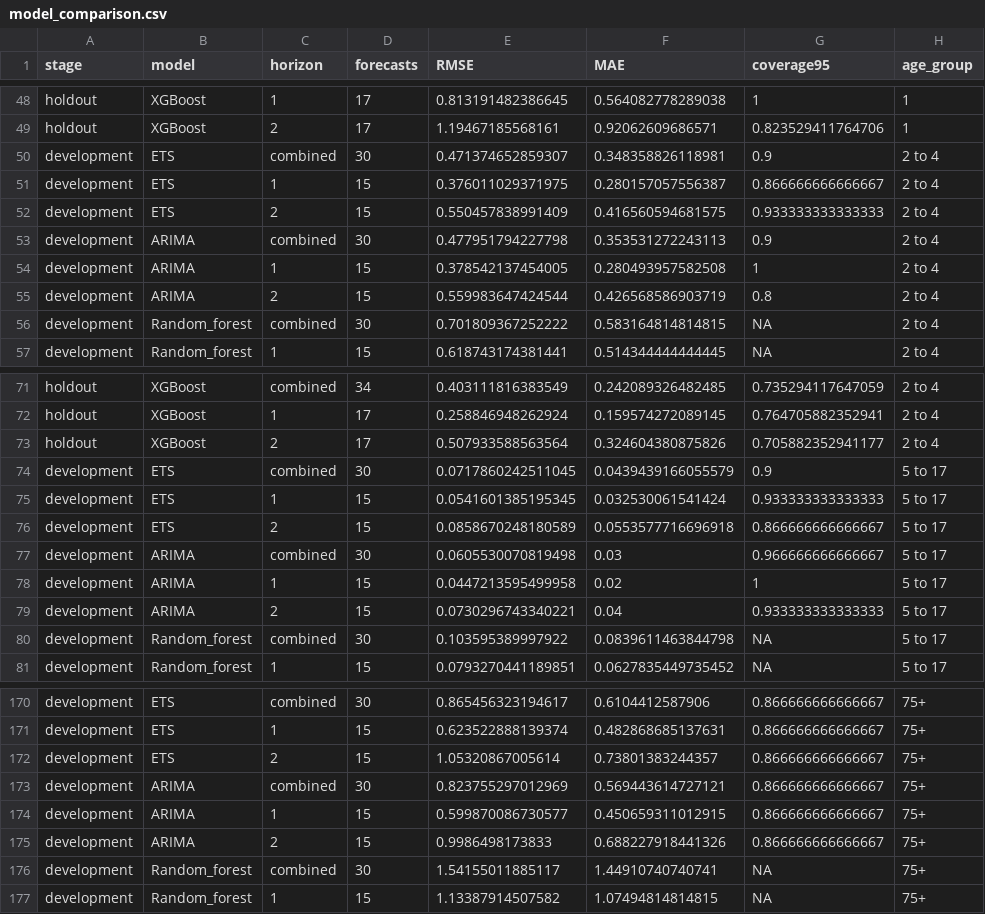
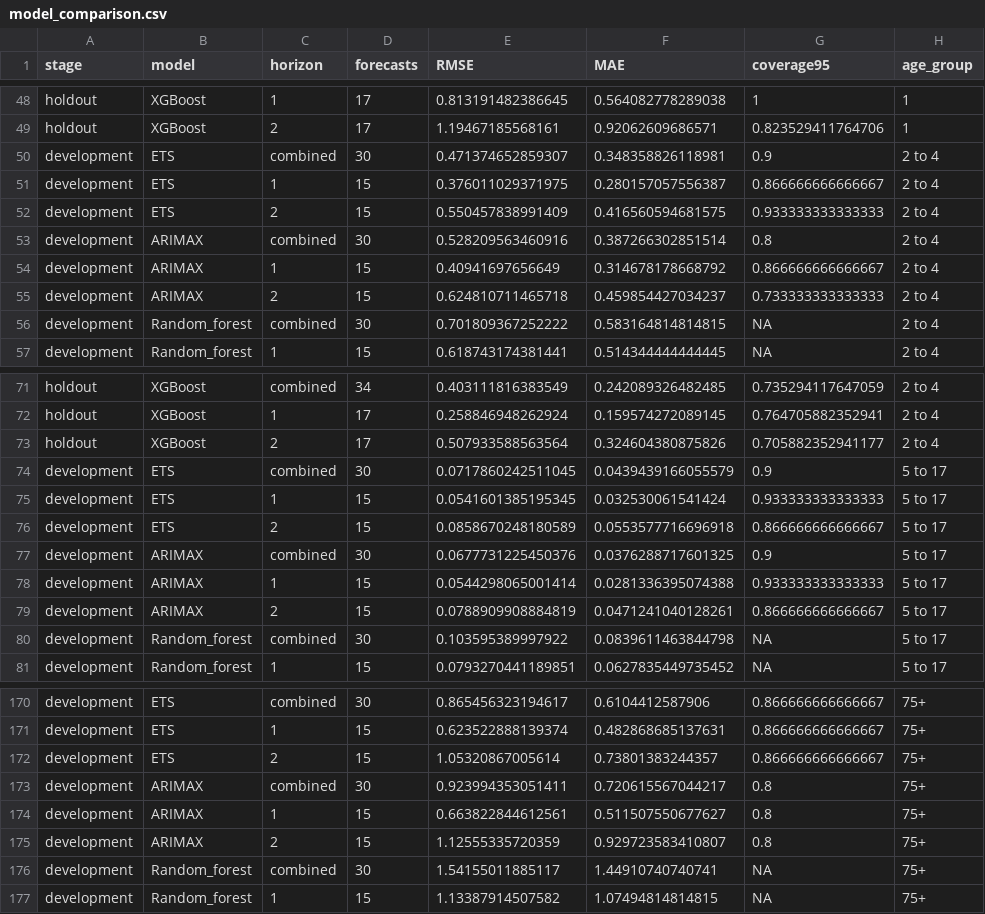
Before and after one commit to pengyuwang0828/PHO-RSV-bed-occupancy, a CSV file: PHO_RSV_Bed_Occupancy/output/model_comparison.csv, drawn as a sheet; only a part is shown, gaps mark what is left out; the diff covers the shown part only.

```diff
--- a/PHO_RSV_Bed_Occupancy/output/model_comparison.csv
+++ b/PHO_RSV_Bed_Occupancy/output/model_comparison.csv
@@ -52,5 +52,5 @@
 "development","ETS","2",15,0.550457838991409,0.416560594681575,0.933333333333333,"2 to 4"
-"development","ARIMA","combined",30,0.477951794227798,0.353531272243113,0.9,"2 to 4"
-"development","ARIMA","1",15,0.378542137454005,0.280493957582508,1,"2 to 4"
-"development","ARIMA","2",15,0.559983647424544,0.426568586903719,0.8,"2 to 4"
+"development","ARIMAX","combined",30,0.528209563460916,0.387266302851514,0.8,"2 to 4"
+"development","ARIMAX","1",15,0.40941697656649,0.314678178668792,0.866666666666667,"2 to 4"
+"development","ARIMAX","2",15,0.624810711465718,0.459854427034237,0.733333333333333,"2 to 4"
 "development","Random_forest","combined",30,0.701809367252222,0.583164814814815,NA,"2 to 4"
@@ -76,5 +76,5 @@
 "development","ETS","2",15,0.0858670248180589,0.0553577716696918,0.866666666666667,"5 to 17"
-"development","ARIMA","combined",30,0.0605530070819498,0.03,0.966666666666667,"5 to 17"
-"development","ARIMA","1",15,0.0447213595499958,0.02,1,"5 to 17"
-"development","ARIMA","2",15,0.0730296743340221,0.04,0.933333333333333,"5 to 17"
+"development","ARIMAX","combined",30,0.0677731225450376,0.0376288717601325,0.9,"5 to 17"
+"development","ARIMAX","1",15,0.0544298065001414,0.0281336395074388,0.933333333333333,"5 to 17"
+"development","ARIMAX","2",15,0.0788909908884819,0.0471241040128261,0.866666666666667,"5 to 17"
 "development","Random_forest","combined",30,0.103595389997922,0.0839611463844798,NA,"5 to 17"
@@ -172,5 +172,5 @@
 "development","ETS","2",15,1.05320867005614,0.73801383244357,0.866666666666667,"75+"
-"development","ARIMA","combined",30,0.823755297012969,0.569443614727121,0.866666666666667,"75+"
-"development","ARIMA","1",15,0.599870086730577,0.450659311012915,0.866666666666667,"75+"
-"development","ARIMA","2",15,0.9986498173833,0.688227918441326,0.866666666666667,"75+"
+"development","ARIMAX","combined",30,0.923994353051411,0.720615567044217,0.8,"75+"
+"development","ARIMAX","1",15,0.663822844612561,0.511507550677627,0.8,"75+"
+"development","ARIMAX","2",15,1.12555335720359,0.929723583410807,0.8,"75+"
 "development","Random_forest","combined",30,1.54155011885117,1.44910740740741,NA,"75+"
```
Also changed, not shown: 121 edited cells elsewhere in this file, PHO_RSV_Bed_Occupancy/output/all_models_forecast.csv, PHO_RSV_Bed_Occupancy/output/selected_forecast.csv, 26 other files.
